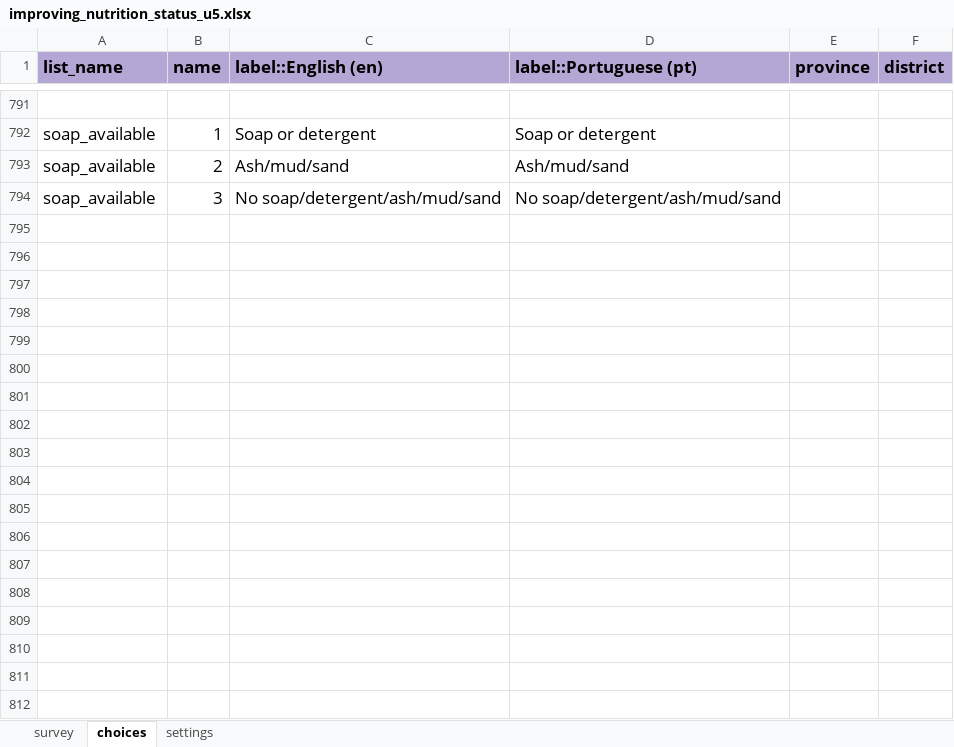
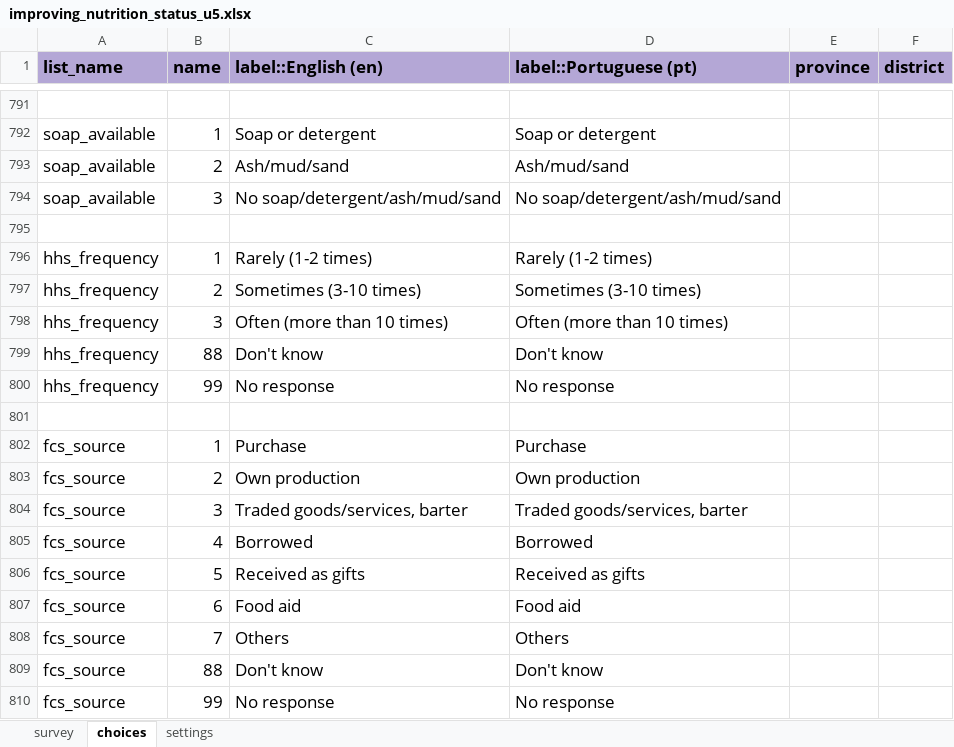
Before and after one commit to katilingban/mozambique-endline-forms, an Excel workbook: forms/improving_nutrition_status_u5.xlsx, sheet choices, drawn as a sheet; only a part is shown, gaps mark what is left out; values as stored, in another font and other column widths than the file's, no borders; charts and pictures not drawn; the diff names each change by its address in the sheet, - before the commit and + after, or states it on an @@ line.

```diff
--- a/forms/improving_nutrition_status_u5.xlsx (sheet choices)
+++ b/forms/improving_nutrition_status_u5.xlsx (sheet choices)
+row 795: (empty)
+row 796: hhs_frequency | 1 | Rarely (1-2 times) | Rarely (1-2 times)
+row 797: hhs_frequency | 2 | Sometimes (3-10 times) | Sometimes (3-10 times)
+row 798: hhs_frequency | 3 | Often (more than 10 times) | Often (more than 10 times)
+row 799: hhs_frequency | 88 | Don't know | Don't know
+row 800: hhs_frequency | 99 | No response | No response
+row 801: (empty)
+row 802: fcs_source | 1 | Purchase | Purchase
+row 803: fcs_source | 2 | Own production | Own production
+row 804: fcs_source | 3 | Traded goods/services, barter | Traded goods/services, barter
+row 805: fcs_source | 4 | Borrowed | Borrowed
+row 806: fcs_source | 5 | Received as gifts | Received as gifts
+row 807: fcs_source | 6 | Food aid | Food aid
+row 808: fcs_source | 7 | Others | Others
+row 809: fcs_source | 88 | Don't know | Don't know
+row 810: fcs_source | 99 | No response | No response
```
Also changed, not shown: sheet survey, sheet settings, 2 other files.
